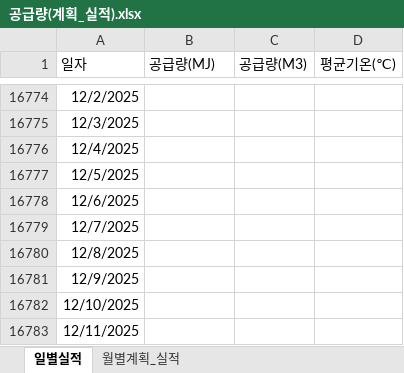
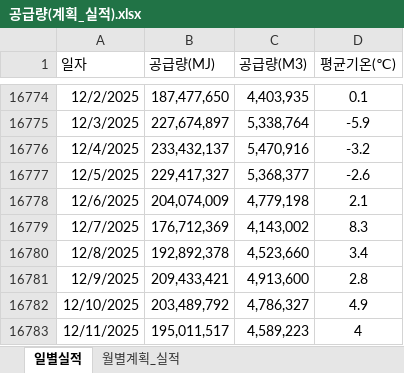
Before and after one commit to Han11112222/Gas-Supply-Forecast-Business-Plan, an Excel workbook: 공급량(계획_실적).xlsx, sheet 일별실적, drawn as a sheet; only a part is shown, gaps mark what is left out; values as stored, in another font and other column widths than the file's, no borders; the diff covers the shown part only; the diff names each change by its address in the sheet, - before the commit and + after, or states it on an @@ line.

```diff
--- a/공급량(계획_실적).xlsx (sheet 일별실적)
+++ b/공급량(계획_실적).xlsx (sheet 일별실적)
-B16774 (공급량(MJ)): (empty)
+B16774 (공급량(MJ)): 187,477,650
-C16774 (공급량(M3)): (empty)
+C16774 (공급량(M3)): 4,403,935
-D16774 (평균기온(℃)): (empty)
+D16774 (평균기온(℃)): 0.1
-B16775 (공급량(MJ)): (empty)
+B16775 (공급량(MJ)): 227,674,897
-C16775 (공급량(M3)): (empty)
+C16775 (공급량(M3)): 5,338,764
-D16775 (평균기온(℃)): (empty)
+D16775 (평균기온(℃)): -5.9
-B16776 (공급량(MJ)): (empty)
+B16776 (공급량(MJ)): 233,432,137
-C16776 (공급량(M3)): (empty)
+C16776 (공급량(M3)): 5,470,916
-D16776 (평균기온(℃)): (empty)
+D16776 (평균기온(℃)): -3.2
-B16777 (공급량(MJ)): (empty)
+B16777 (공급량(MJ)): 229,417,327
-C16777 (공급량(M3)): (empty)
+C16777 (공급량(M3)): 5,368,377
-D16777 (평균기온(℃)): (empty)
+D16777 (평균기온(℃)): -2.6
-B16778 (공급량(MJ)): (empty)
+B16778 (공급량(MJ)): 204,074,009
-C16778 (공급량(M3)): (empty)
+C16778 (공급량(M3)): 4,779,198
-D16778 (평균기온(℃)): (empty)
+D16778 (평균기온(℃)): 2.1
-B16779 (공급량(MJ)): (empty)
+B16779 (공급량(MJ)): 176,712,369
-C16779 (공급량(M3)): (empty)
+C16779 (공급량(M3)): 4,143,002
-D16779 (평균기온(℃)): (empty)
+D16779 (평균기온(℃)): 8.3
-B16780 (공급량(MJ)): (empty)
+B16780 (공급량(MJ)): 192,892,378
-C16780 (공급량(M3)): (empty)
+C16780 (공급량(M3)): 4,523,660
-D16780 (평균기온(℃)): (empty)
+D16780 (평균기온(℃)): 3.4
-B16781 (공급량(MJ)): (empty)
+B16781 (공급량(MJ)): 209,433,421
-C16781 (공급량(M3)): (empty)
+C16781 (공급량(M3)): 4,913,600
-D16781 (평균기온(℃)): (empty)
+D16781 (평균기온(℃)): 2.8
-B16782 (공급량(MJ)): (empty)
+B16782 (공급량(MJ)): 203,489,792
-C16782 (공급량(M3)): (empty)
+C16782 (공급량(M3)): 4,786,327
-D16782 (평균기온(℃)): (empty)
+D16782 (평균기온(℃)): 4.9
-B16783 (공급량(MJ)): (empty)
+B16783 (공급량(MJ)): 195,011,517
-C16783 (공급량(M3)): (empty)
+C16783 (공급량(M3)): 4,589,223
-D16783 (평균기온(℃)): (empty)
+D16783 (평균기온(℃)): 4
```
Also changed, not shown: 115 edited cells elsewhere in this sheet.
